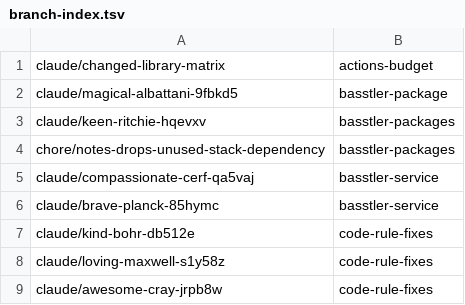
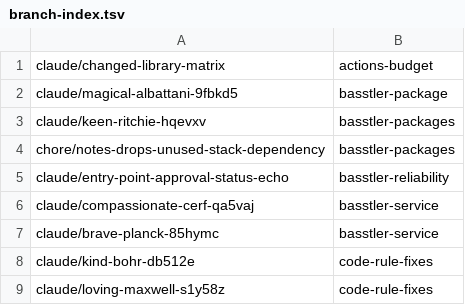
Before and after one commit to KAOS-repositories/basstler, a TSV file: .claude/personal/plans/_generated/branch-index.tsv, drawn as a sheet; only a part is shown; the shorter side is filled out with more unchanged rows; the diff names each change by its address in the sheet, - before the commit and + after, or states it on an @@ line.

Commit message:
Update plan manifest for basstler-reliability

```diff
--- a/.claude/personal/plans/_generated/branch-index.tsv
+++ b/.claude/personal/plans/_generated/branch-index.tsv
+row 5: claude/entry-point-approval-status-echo | basstler-reliability
```
Also changed, not shown: 1 other file.
